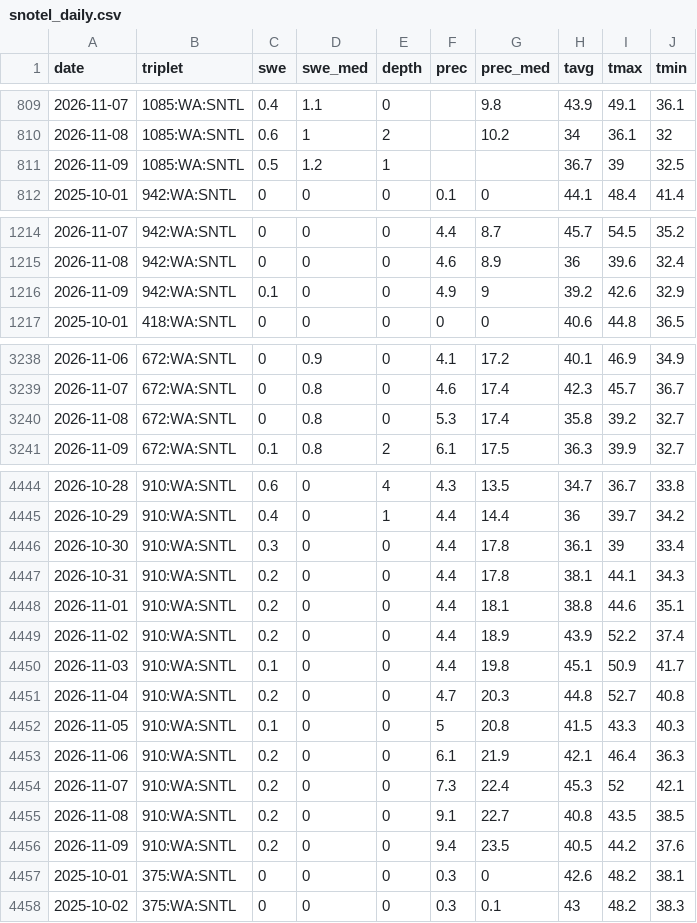
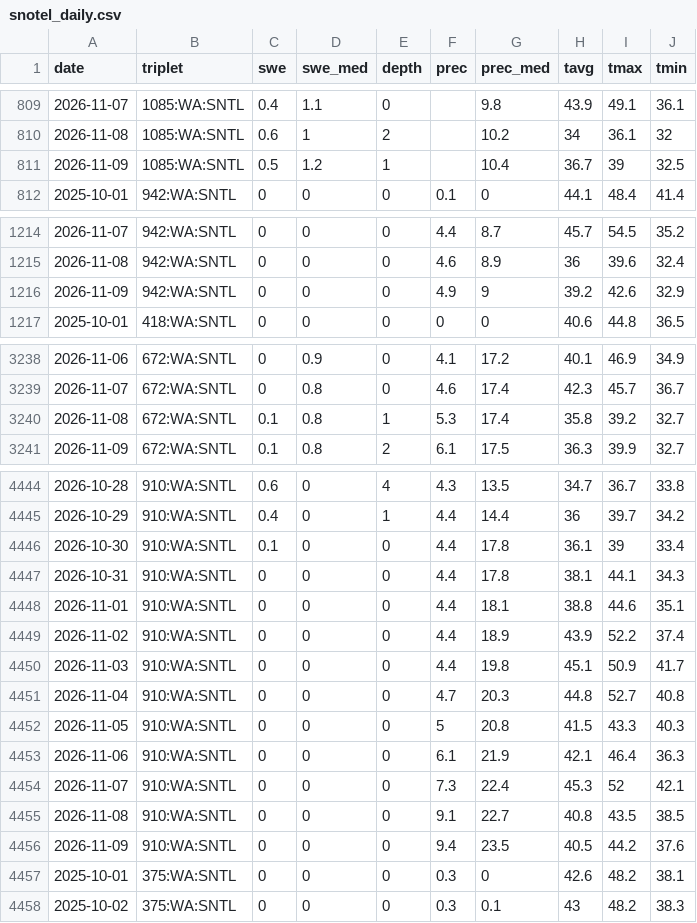
Before and after one commit to bdgroves/cascadia-wx, a CSV file: snotel_daily.csv, drawn as a sheet; only a part is shown, gaps mark what is left out.

```diff
--- a/snotel_daily.csv
+++ b/snotel_daily.csv
@@ -810,3 +810,3 @@ date,triplet,swe,swe_med,depth,prec,prec_med,tavg,tmax,tmin
 2026-11-08,1085:WA:SNTL,0.6,1,2,,10.2,34,36.1,32
-2026-11-09,1085:WA:SNTL,0.5,1.2,1,,,36.7,39,32.5
+2026-11-09,1085:WA:SNTL,0.5,1.2,1,,10.4,36.7,39,32.5
 2025-10-01,942:WA:SNTL,0,0,0,0.1,0,44.1,48.4,41.4
@@ -1215,3 +1215,3 @@ date,triplet,swe,swe_med,depth,prec,prec_med,tavg,tmax,tmin
 2026-11-08,942:WA:SNTL,0,0,0,4.6,8.9,36,39.6,32.4
-2026-11-09,942:WA:SNTL,0.1,0,0,4.9,9,39.2,42.6,32.9
+2026-11-09,942:WA:SNTL,0,0,0,4.9,9,39.2,42.6,32.9
 2025-10-01,418:WA:SNTL,0,0,0,0,0,40.6,44.8,36.5
@@ -3239,3 +3239,3 @@ date,triplet,swe,swe_med,depth,prec,prec_med,tavg,tmax,tmin
 2026-11-07,672:WA:SNTL,0,0.8,0,4.6,17.4,42.3,45.7,36.7
-2026-11-08,672:WA:SNTL,0,0.8,0,5.3,17.4,35.8,39.2,32.7
+2026-11-08,672:WA:SNTL,0.1,0.8,1,5.3,17.4,35.8,39.2,32.7
 2026-11-09,672:WA:SNTL,0.1,0.8,2,6.1,17.5,36.3,39.9,32.7
@@ -4445,13 +4445,13 @@ date,triplet,swe,swe_med,depth,prec,prec_med,tavg,tmax,tmin
 2026-10-29,910:WA:SNTL,0.4,0,1,4.4,14.4,36,39.7,34.2
-2026-10-30,910:WA:SNTL,0.3,0,0,4.4,17.8,36.1,39,33.4
-2026-10-31,910:WA:SNTL,0.2,0,0,4.4,17.8,38.1,44.1,34.3
-2026-11-01,910:WA:SNTL,0.2,0,0,4.4,18.1,38.8,44.6,35.1
-2026-11-02,910:WA:SNTL,0.2,0,0,4.4,18.9,43.9,52.2,37.4
-2026-11-03,910:WA:SNTL,0.1,0,0,4.4,19.8,45.1,50.9,41.7
-2026-11-04,910:WA:SNTL,0.2,0,0,4.7,20.3,44.8,52.7,40.8
-2026-11-05,910:WA:SNTL,0.1,0,0,5,20.8,41.5,43.3,40.3
-2026-11-06,910:WA:SNTL,0.2,0,0,6.1,21.9,42.1,46.4,36.3
-2026-11-07,910:WA:SNTL,0.2,0,0,7.3,22.4,45.3,52,42.1
-2026-11-08,910:WA:SNTL,0.2,0,0,9.1,22.7,40.8,43.5,38.5
-2026-11-09,910:WA:SNTL,0.2,0,0,9.4,23.5,40.5,44.2,37.6
+2026-10-30,910:WA:SNTL,0.1,0,0,4.4,17.8,36.1,39,33.4
+2026-10-31,910:WA:SNTL,0,0,0,4.4,17.8,38.1,44.1,34.3
+2026-11-01,910:WA:SNTL,0,0,0,4.4,18.1,38.8,44.6,35.1
+2026-11-02,910:WA:SNTL,0,0,0,4.4,18.9,43.9,52.2,37.4
+2026-11-03,910:WA:SNTL,0,0,0,4.4,19.8,45.1,50.9,41.7
+2026-11-04,910:WA:SNTL,0,0,0,4.7,20.3,44.8,52.7,40.8
+2026-11-05,910:WA:SNTL,0,0,0,5,20.8,41.5,43.3,40.3
+2026-11-06,910:WA:SNTL,0,0,0,6.1,21.9,42.1,46.4,36.3
+2026-11-07,910:WA:SNTL,0,0,0,7.3,22.4,45.3,52,42.1
+2026-11-08,910:WA:SNTL,0,0,0,9.1,22.7,40.8,43.5,38.5
+2026-11-09,910:WA:SNTL,0,0,0,9.4,23.5,40.5,44.2,37.6
 2025-10-01,375:WA:SNTL,0,0,0,0.3,0,42.6,48.2,38.1
```
Also changed, not shown: air.csv, analysis.csv, 6 other files.
